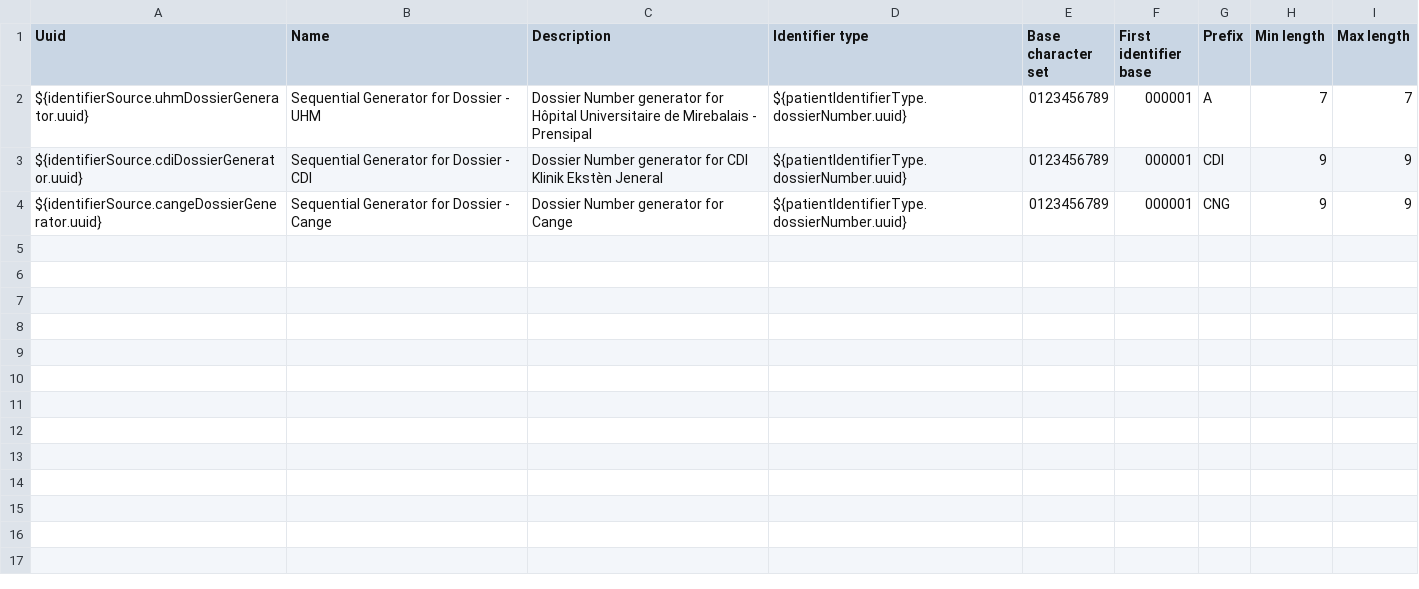
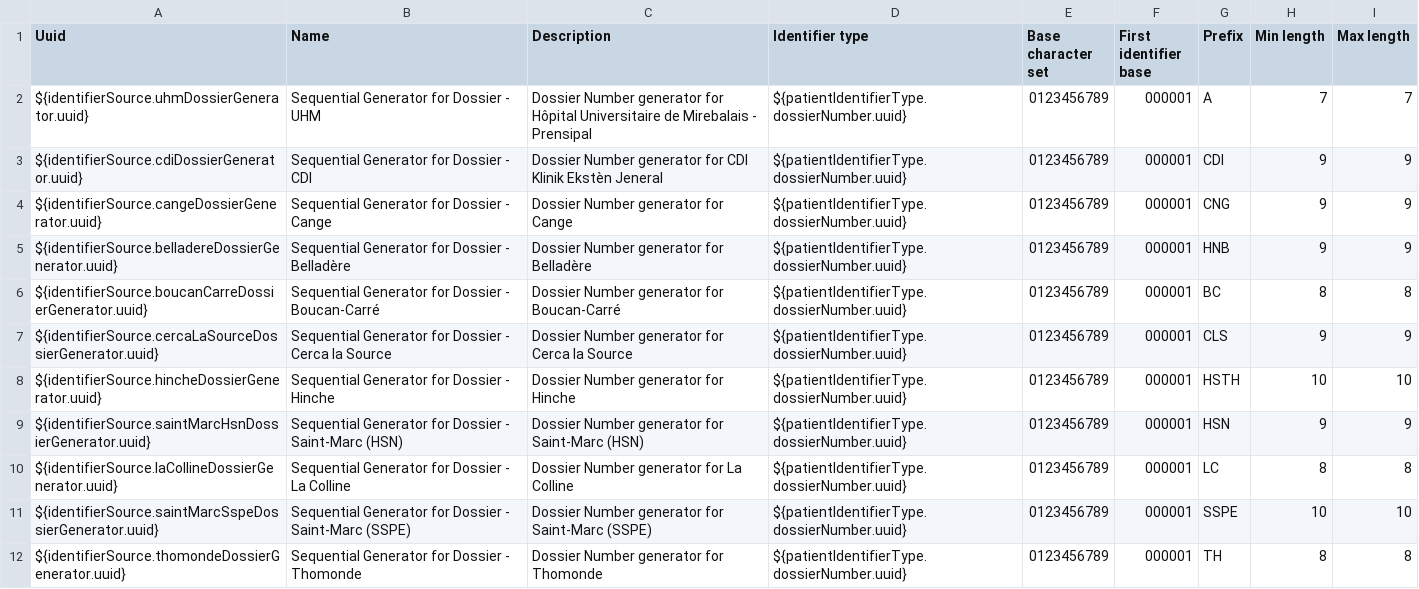
Before and after one commit to PIH/zl-emr, a CSV file: content/configuration/backend_configuration/idgen/idgen-site-central.csv, drawn as a sheet.

Commit message:
HAI-1248: Add dossier number generators to ZL Central for the sites to migrate (#484)

```diff
--- a/content/configuration/backend_configuration/idgen/idgen-site-central.csv
+++ b/content/configuration/backend_configuration/idgen/idgen-site-central.csv
@@ -4 +4,9 @@ ${identifierSource.cdiDossierGenerator.uuid},Sequential Generator for Dossier -
 ${identifierSource.cangeDossierGenerator.uuid},Sequential Generator for Dossier - Cange,Dossier Number generator for Cange,${patientIdentifierType.dossierNumber.uuid},0123456789,000001,CNG,9,9
+${identifierSource.belladereDossierGenerator.uuid},Sequential Generator for Dossier - Belladère,Dossier Number generator for Belladère,${patientIdentifierType.dossierNumber.uuid},0123456789,000001,HNB,9,9
+${identifierSource.boucanCarreDossierGenerator.uuid},Sequential Generator for Dossier - Boucan-Carré,Dossier Number generator for Boucan-Carré,${patientIdentifierType.dossierNumber.uuid},0123456789,000001,BC,8,8
+${identifierSource.cercaLaSourceDossierGenerator.uuid},Sequential Generator for Dossier - Cerca la Source,Dossier Number generator for Cerca la Source,${patientIdentifierType.dossierNumber.uuid},0123456789,000001,CLS,9,9
+${identifierSource.hincheDossierGenerator.uuid},Sequential Generator for Dossier - Hinche,Dossier Number generator for Hinche,${patientIdentifierType.dossierNumber.uuid},0123456789,000001,HSTH,10,10
+${identifierSource.saintMarcHsnDossierGenerator.uuid},Sequential Generator for Dossier - Saint-Marc (HSN),Dossier Number generator for Saint-Marc (HSN),${patientIdentifierType.dossierNumber.uuid},0123456789,000001,HSN,9,9
+${identifierSource.laCollineDossierGenerator.uuid},Sequential Generator for Dossier - La Colline,Dossier Number generator for La Colline,${patientIdentifierType.dossierNumber.uuid},0123456789,000001,LC,8,8
+${identifierSource.saintMarcSspeDossierGenerator.uuid},Sequential Generator for Dossier - Saint-Marc (SSPE),Dossier Number generator for Saint-Marc (SSPE),${patientIdentifierType.dossierNumber.uuid},0123456789,000001,SSPE,10,10
+${identifierSource.thomondeDossierGenerator.uuid},Sequential Generator for Dossier - Thomonde,Dossier Number generator for Thomonde,${patientIdentifierType.dossierNumber.uuid},0123456789,000001,TH,8,8
```
Also changed, not shown: content/configuration/backend_configuration/autogenerationoptions/autogenerationoptions-site-central.csv, 10 other files.
